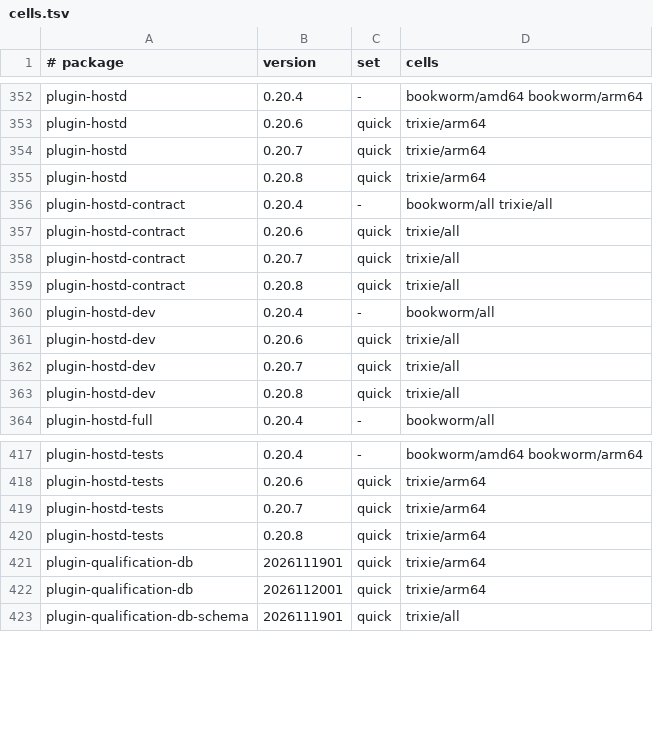
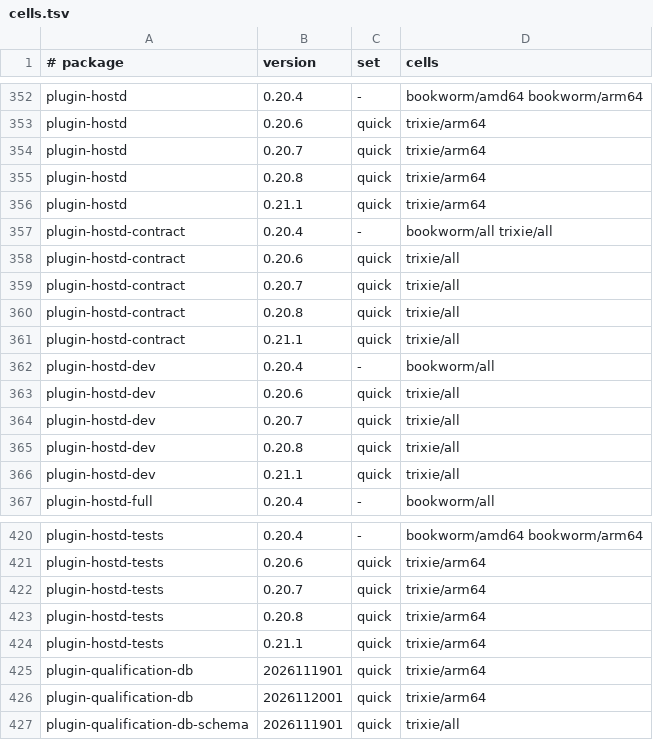
Before and after one commit to Open-Mixer/open-mixer.github.io, a TSV file: deb/cells.tsv, drawn as a sheet; only a part is shown, gaps mark what is left out; the diff names each change by its address in the sheet, - before the commit and + after, or states it on an @@ line.

Commit message:
deb: publish v0.21.1 (plugin-hostd)

```diff
--- a/deb/cells.tsv
+++ b/deb/cells.tsv
+row 356: plugin-hostd | 0.21.1 | quick | trixie/arm64
+row 361: plugin-hostd-contract | 0.21.1 | quick | trixie/all
+row 366: plugin-hostd-dev | 0.21.1 | quick | trixie/all
+row 424: plugin-hostd-tests | 0.21.1 | quick | trixie/arm64
```
Also changed, not shown: 13 other files.
